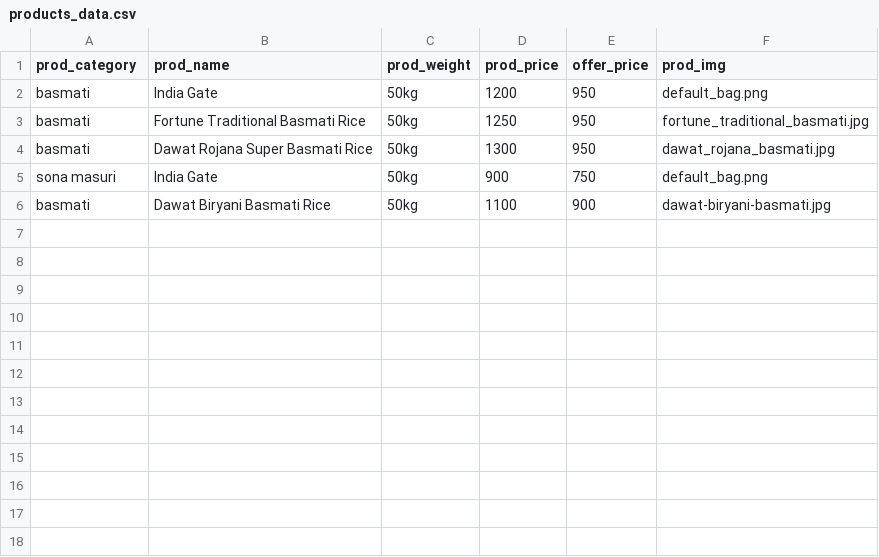
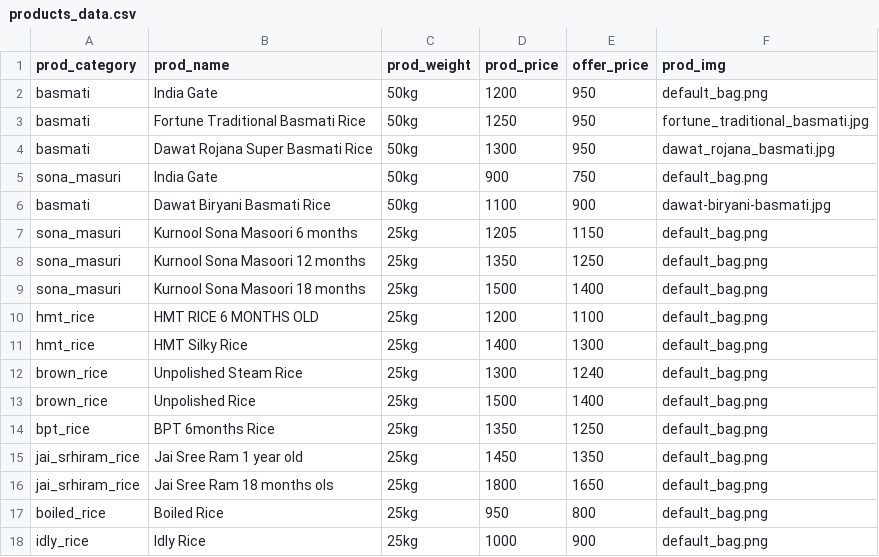
Before and after one commit to Bharath4259/RiceWali, a CSV file: static/assets/products_data.csv, drawn as a sheet.

Commit message:
template and data

```diff
--- a/static/assets/products_data.csv
+++ b/static/assets/products_data.csv
@@ -4,3 +4,15 @@ basmati,Fortune Traditional Basmati Rice,50kg,1250,950,fortune_traditional_basma
 basmati,Dawat Rojana Super Basmati Rice,50kg,1300,950,dawat_rojana_basmati.jpg
-sona masuri,India Gate,50kg,900,750,default_bag.png
+sona_masuri,India Gate,50kg,900,750,default_bag.png
 basmati,Dawat Biryani Basmati Rice,50kg,1100,900,dawat-biryani-basmati.jpg
+sona_masuri,Kurnool Sona Masoori 6 months,25kg,1205,1150,default_bag.png
+sona_masuri,Kurnool Sona Masoori 12 months,25kg,1350,1250,default_bag.png
+sona_masuri,Kurnool Sona Masoori 18 months,25kg,1500,1400,default_bag.png
+hmt_rice,HMT RICE 6 MONTHS OLD,25kg,1200,1100,default_bag.png
+hmt_rice,HMT Silky Rice,25kg,1400,1300,default_bag.png
+brown_rice,Unpolished Steam Rice,25kg,1300,1240,default_bag.png
+brown_rice,Unpolished Rice,25kg,1500,1400,default_bag.png
+bpt_rice,BPT 6months Rice,25kg,1350,1250,default_bag.png
+jai_srhiram_rice,Jai Sree Ram 1 year old,25kg,1450,1350,default_bag.png
+jai_srhiram_rice,Jai Sree Ram 18 months ols,25kg,1800,1650,default_bag.png
+boiled_rice,Boiled Rice,25kg,950,800,default_bag.png
+idly_rice,Idly Rice,25kg,1000,900,default_bag.png
```
Also changed, not shown: 6 other files.
